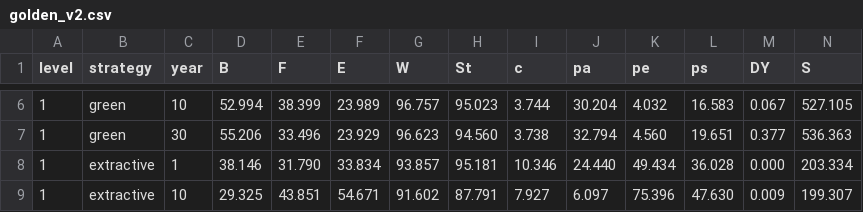
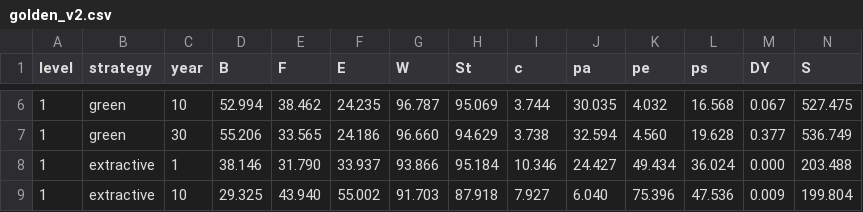
Before and after one commit to jonathanvonbelow/decarbonation, a CSV file: scripts/reference/golden_v2.csv, drawn as a sheet; only a part is shown, gaps mark what is left out; the diff covers the shown part only.

```diff
--- a/scripts/reference/golden_v2.csv
+++ b/scripts/reference/golden_v2.csv
@@ -6,4 +6,4 @@ level,strategy,year,B,F,E,W,St,c,pa,pe,ps,DY,S
-1,green,10,52.994,38.399,23.989,96.757,95.023,3.744,30.204,4.032,16.583,0.067,527.105
-1,green,30,55.206,33.496,23.929,96.623,94.560,3.738,32.794,4.560,19.651,0.377,536.363
-1,extractive,1,38.146,31.790,33.834,93.857,95.181,10.346,24.440,49.434,36.028,0.000,203.334
-1,extractive,10,29.325,43.851,54.671,91.602,87.791,7.927,6.097,75.396,47.630,0.009,199.307
+1,green,10,52.994,38.462,24.235,96.787,95.069,3.744,30.035,4.032,16.568,0.067,527.475
+1,green,30,55.206,33.565,24.186,96.660,94.629,3.738,32.594,4.560,19.628,0.377,536.749
+1,extractive,1,38.146,31.790,33.937,93.866,95.184,10.346,24.427,49.434,36.024,0.000,203.488
+1,extractive,10,29.325,43.940,55.002,91.703,87.918,7.927,6.040,75.396,47.536,0.009,199.804
```
Also changed, not shown: 153 edited cells elsewhere in this file, 33 other files.
